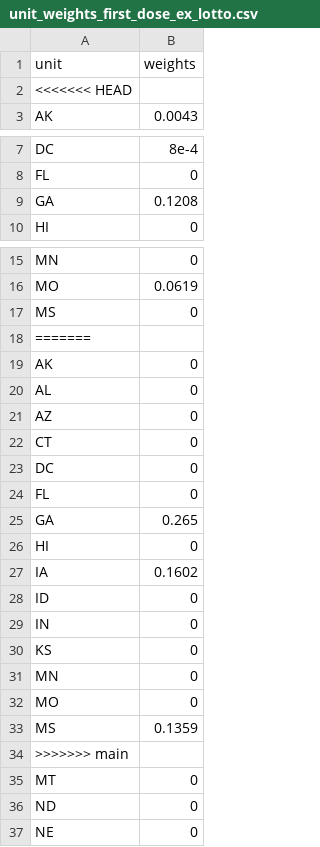
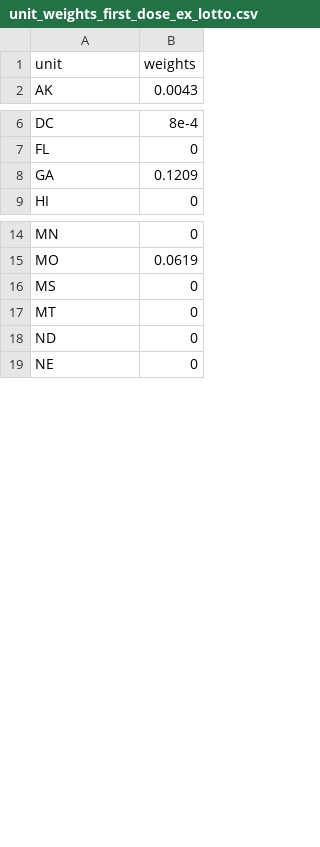
Before and after one commit to williamlief/synth_vax, a CSV file: output/unit_weights_first_dose_ex_lotto.csv, drawn as a sheet; only a part is shown, gaps mark what is left out; the diff covers the shown part only.

Commit message:
fixed weights

```diff
--- a/output/unit_weights_first_dose_ex_lotto.csv
+++ b/output/unit_weights_first_dose_ex_lotto.csv
@@ -1,3 +1,2 @@
 unit,weights
-<<<<<<< HEAD
 AK,0.0043
@@ -8,3 +7,3 @@ DC,8e-4
 FL,0
-GA,0.1208
+GA,0.1209
 HI,0
@@ -17,19 +16,2 @@ MO,0.0619
 MS,0
-=======
-AK,0
-AL,0
-AZ,0
-CT,0
-DC,0
-FL,0
-GA,0.265
-HI,0
-IA,0.1602
-ID,0
-IN,0
-KS,0
-MN,0
-MO,0
-MS,0.1359
->>>>>>> main
 MT,0
```
Also changed, not shown: 13 removed rows elsewhere in this file.
